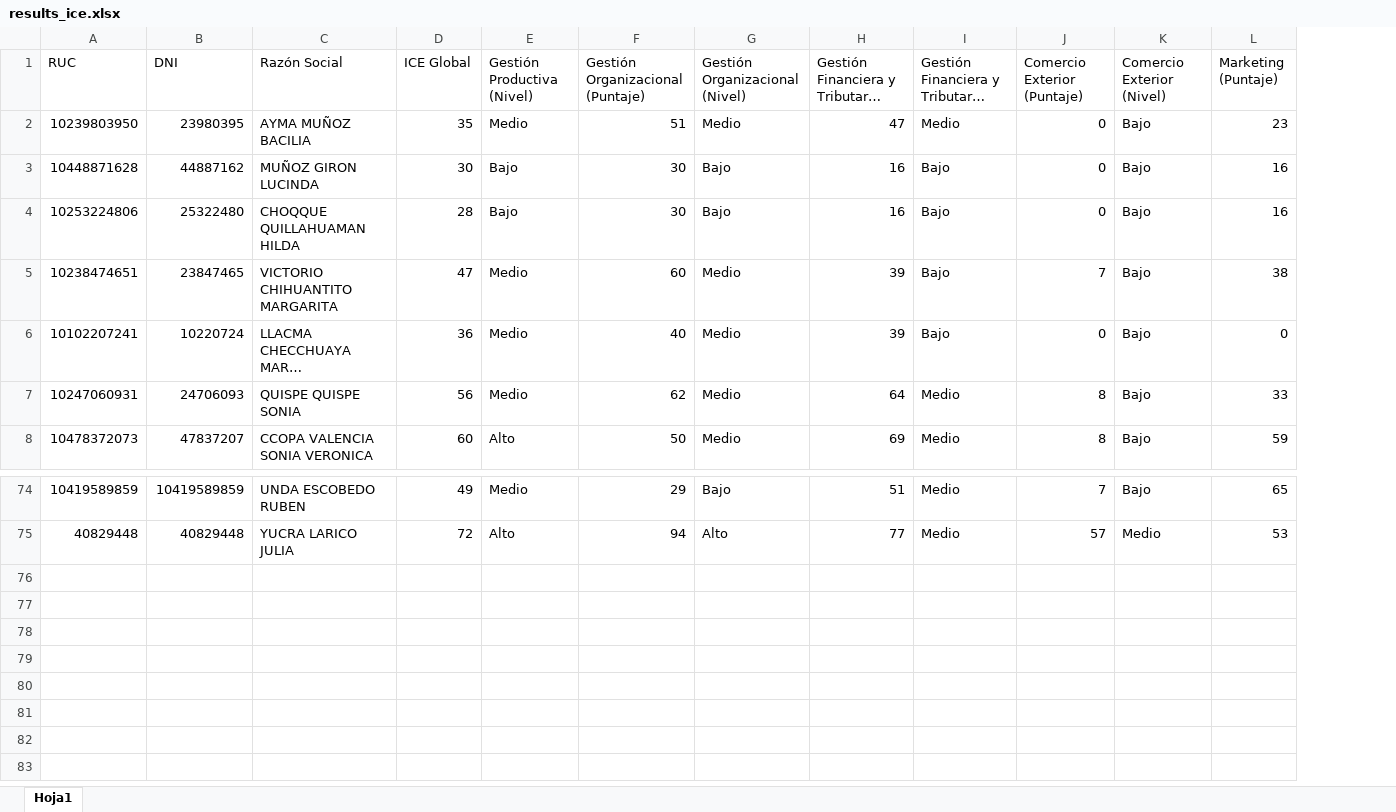
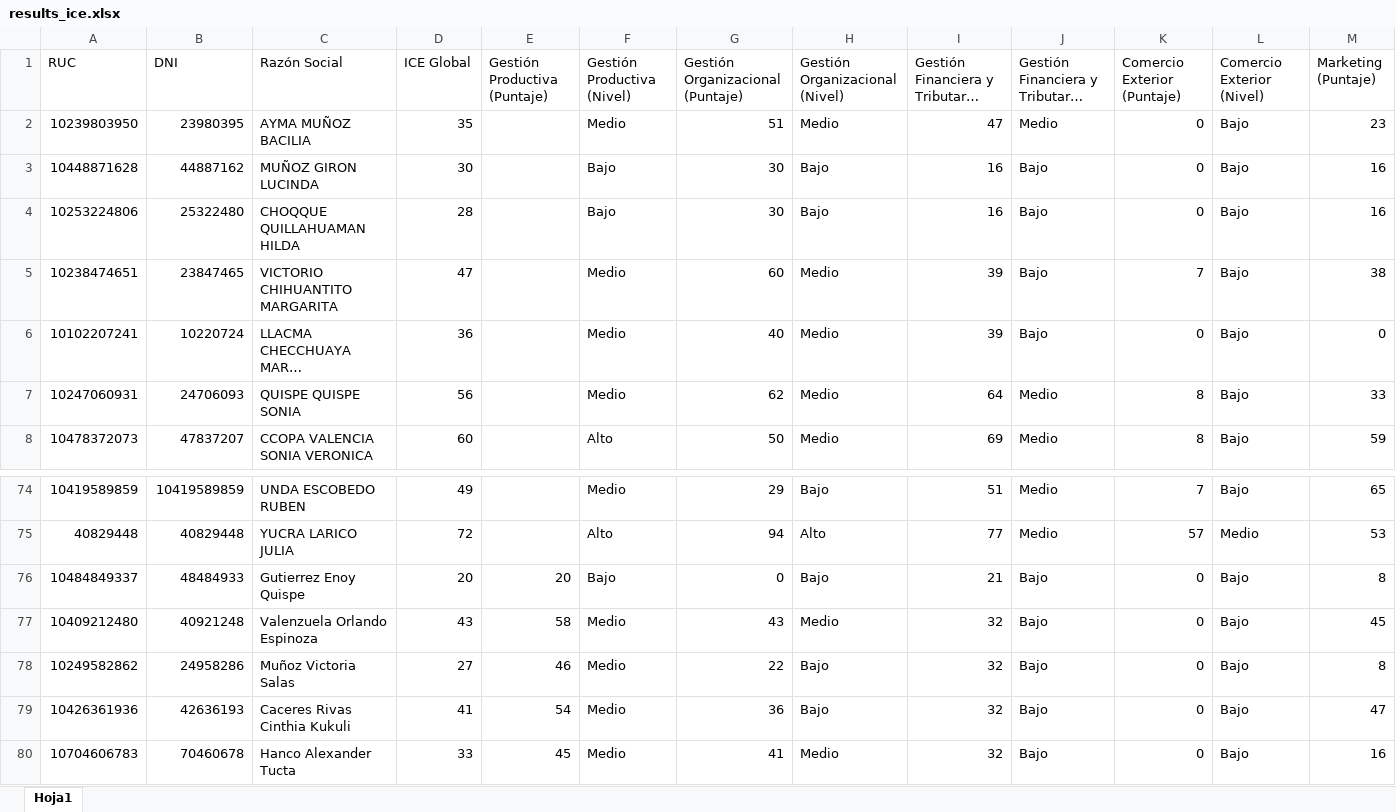
Before and after one commit to Citedev206/Insights_POI, an Excel workbook: data/results_ice.xlsx, sheet Hoja1, drawn as a sheet; only a part is shown, gaps mark what is left out; long unchanged cells end in …; values as stored, in another font and other column widths than the file's, no borders; conditional formats not drawn; rows hold the shown columns only; the diff names each change by its address in the sheet, - before the commit and + after, or states it on an @@ line.

```diff
--- a/data/results_ice.xlsx (sheet Hoja1)
+++ b/data/results_ice.xlsx (sheet Hoja1)
+column E (Gestión Productiva (Puntaje)), empty
+row 76: 10484849337 | 48484933 | Gutierrez Enoy Quispe | 20 | 20 | Bajo | 0 | Bajo | 21 | Bajo | 0 | Bajo | 8
+row 77: 10409212480 | 40921248 | Valenzuela Orlando Espinoza | 43 | 58 | Medio | 43 | Medio | 32 | Bajo | 0 | Bajo | 45
+row 78: 10249582862 | 24958286 | Muñoz Victoria Salas | 27 | 46 | Medio | 22 | Bajo | 32 | Bajo | 0 | Bajo | 8
+row 79: 10426361936 | 42636193 | Caceres Rivas Cinthia Kukuli | 41 | 54 | Medio | 36 | Bajo | 32 | Bajo | 0 | Bajo | 47
+row 80: 10704606783 | 70460678 | Hanco Alexander Tucta | 33 | 45 | Medio | 41 | Medio | 32 | Bajo | 0 | Bajo | 16
```
Also changed, not shown: data/ejecucion.xlsx, 1 other file.
